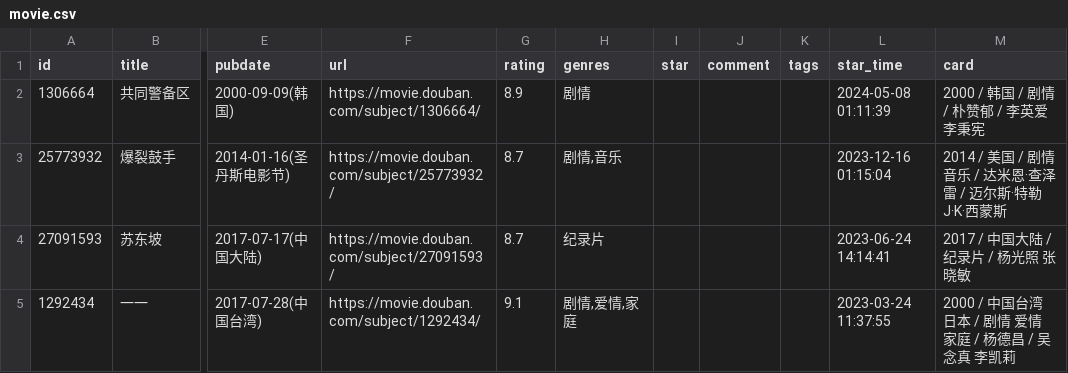
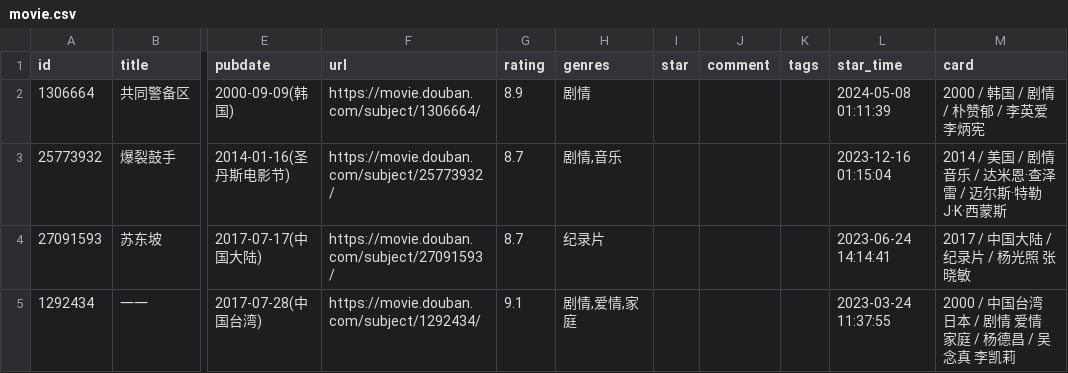
Before and after one commit to ihavenoideaa/hideaway-Pages, a CSV file: data/douban/wish/movie.csv, drawn as a sheet; only a part is shown, gaps mark what is left out; the diff names each change by its address in the sheet, - before the commit and + after, or states it on an @@ line.

Commit message:
chore: update douban data

```diff
--- a/data/douban/wish/movie.csv
+++ b/data/douban/wish/movie.csv
-M2 (card): 2000 / 韩国 / 剧情 / 朴赞郁 / 李英爱 李秉宪
+M2 (card): 2000 / 韩国 / 剧情 / 朴赞郁 / 李英爱 李炳宪
```
